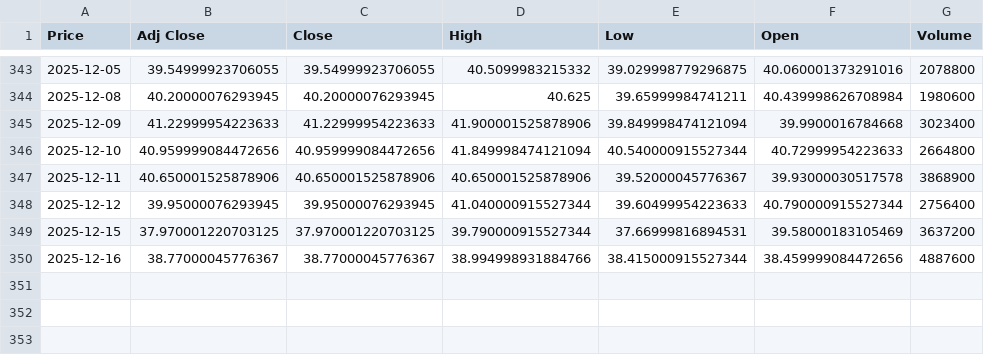
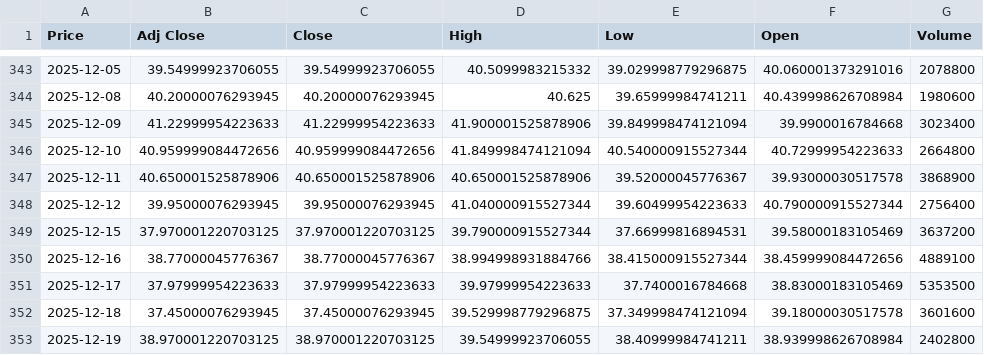
Before and after one commit to SebastianAbeSantoso/Project-Asteria, a CSV file: data/import/btc.CSV, drawn as a sheet; only a part is shown, gaps mark what is left out; the diff names each change by its address in the sheet, - before the commit and + after, or states it on an @@ line.

Commit message:
Update BTC and ETH data, set DashboardController context
Added new BTC and ETH records to their respective CSV import files. In AsteriaApplication, set the DashboardController context with WatchlistService and user ID after loading the FXML. Removed unused blank line in DashboardController. Deleted chat_log.txt.

```diff
--- a/data/import/btc.CSV
+++ b/data/import/btc.CSV
-G350 (Volume): 4887600
+G350 (Volume): 4889100
+row 351: 2025-12-17 | 37.97999954223633 | 37.97999954223633 | 39.97999954223633 | 37.7400016784668 | 38.83000183105469 | 5353500
+row 352: 2025-12-18 | 37.45000076293945 | 37.45000076293945 | 39.529998779296875 | 37.349998474121094 | 39.18000030517578 | 3601600
+row 353: 2025-12-19 | 38.970001220703125 | 38.970001220703125 | 39.54999923706055 | 38.40999984741211 | 38.939998626708984 | 2402800
```
Also changed, not shown: data/import/eth.CSV, 4 other files.
